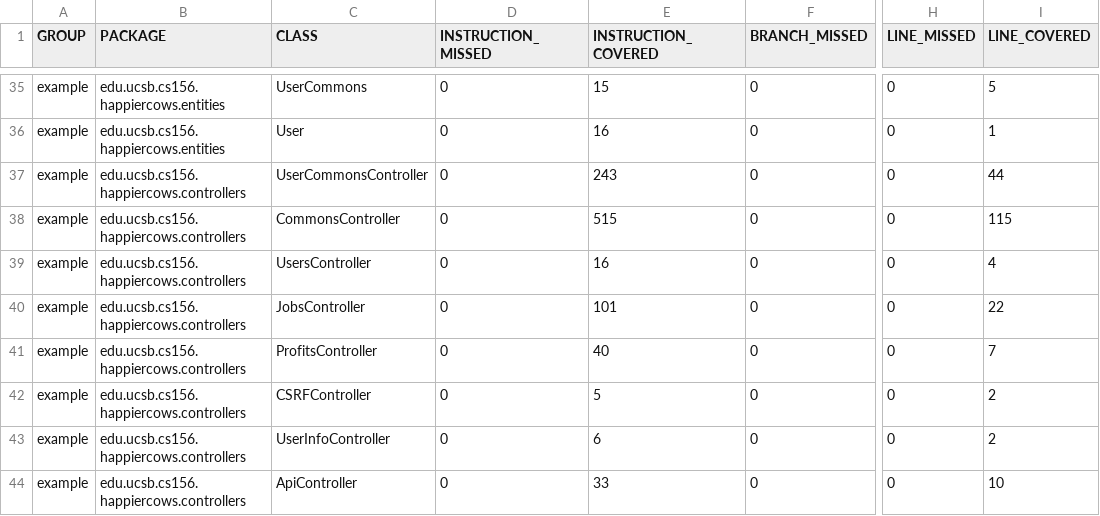
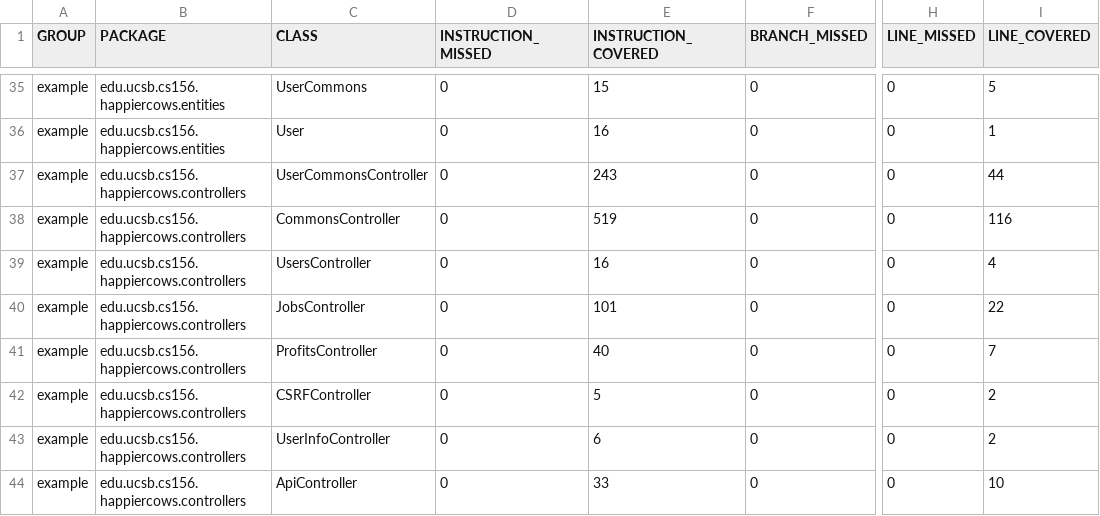
Before and after one commit to ucsb-cs156-m23/proj-happycows-m23-10am-3, a CSV file: jacoco/jacoco.csv, drawn as a sheet; only a part is shown, gaps mark what is left out; the diff names each change by its address in the sheet, - before the commit and + after, or states it on an @@ line.

```diff
--- a/jacoco/jacoco.csv
+++ b/jacoco/jacoco.csv
-E38 (INSTRUCTION_COVERED): 515
+E38 (INSTRUCTION_COVERED): 519
-I38 (LINE_COVERED): 115
+I38 (LINE_COVERED): 116
```
Also changed, not shown: 7 other files.
